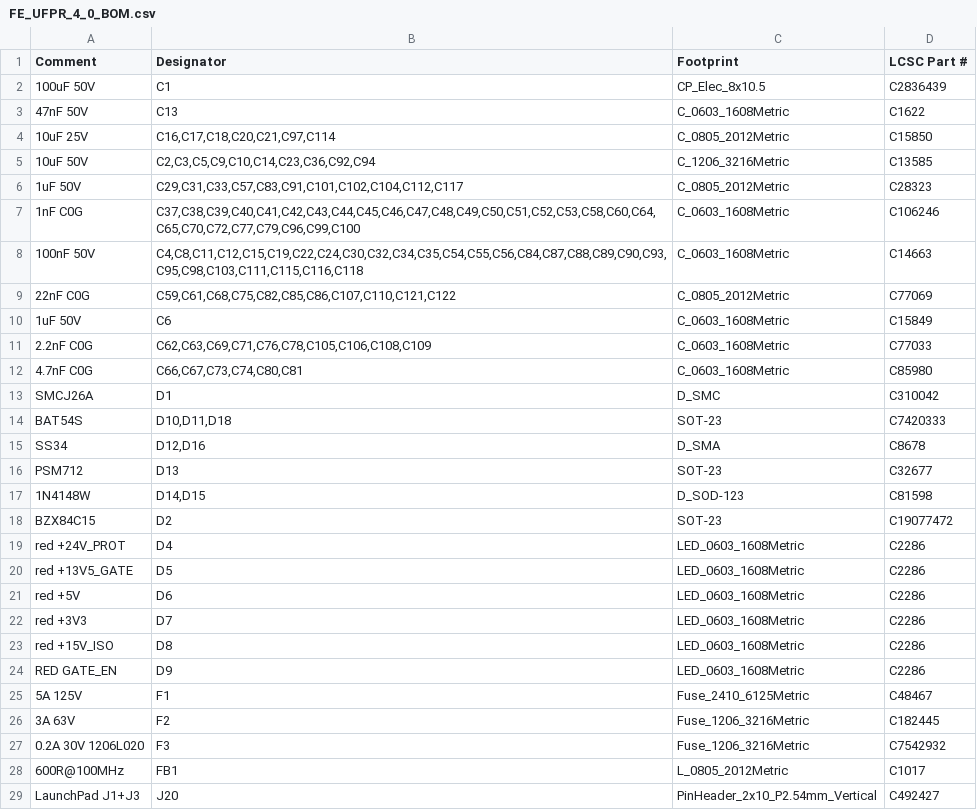
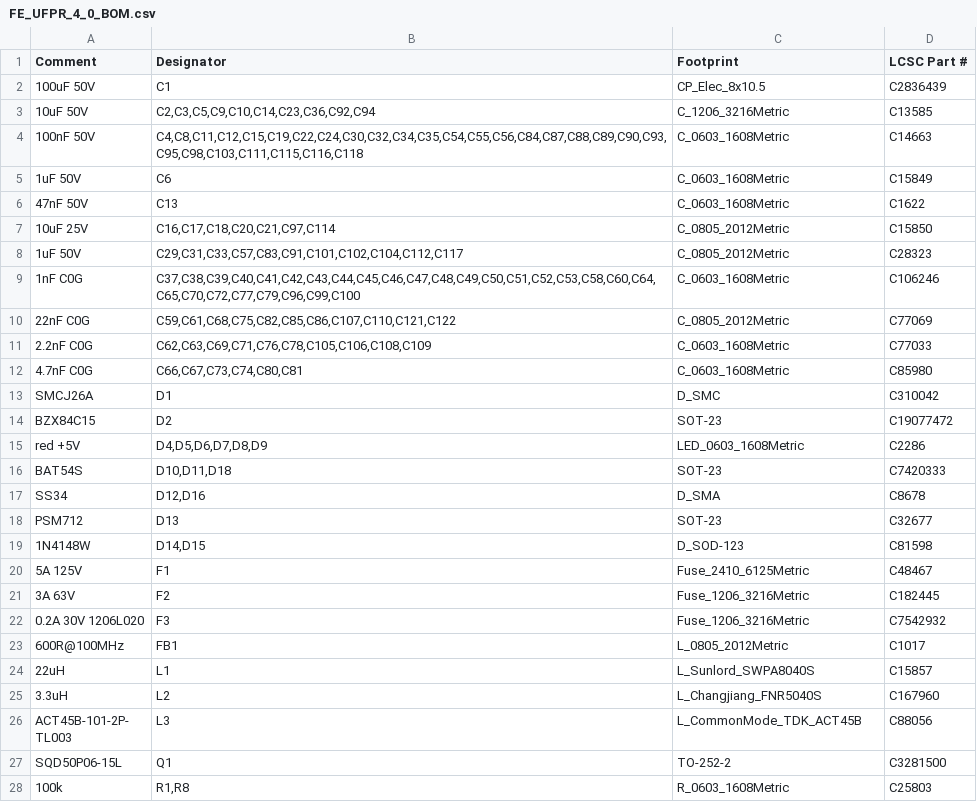
Before and after one commit to josearistidesbail/FE_UFPR_4_0, a CSV file: fab/FE_UFPR_4_0_BOM.csv, drawn as a sheet; only a part is shown; the shorter side is filled out with more unchanged rows; the diff covers the shown part only.

```diff
--- a/fab/FE_UFPR_4_0_BOM.csv
+++ b/fab/FE_UFPR_4_0_BOM.csv
@@ -2,10 +2,10 @@ Comment,Designator,Footprint,LCSC Part #
 100uF 50V,C1,CP_Elec_8x10.5,C2836439
+10uF 50V,"C2,C3,C5,C9,C10,C14,C23,C36,C92,C94",C_1206_3216Metric,C13585
+100nF 50V,"C4,C8,C11,C12,C15,C19,C22,C24,C30,C32,C34,C35,C54,C55,C56,C84,C87,C88,C89,C90,C93,C95,C98,C103,C111,C115,C116,C118",C_0603_1608Metric,C14663
+1uF 50V,C6,C_0603_1608Metric,C15849
 47nF 50V,C13,C_0603_1608Metric,C1622
 10uF 25V,"C16,C17,C18,C20,C21,C97,C114",C_0805_2012Metric,C15850
-10uF 50V,"C2,C3,C5,C9,C10,C14,C23,C36,C92,C94",C_1206_3216Metric,C13585
 1uF 50V,"C29,C31,C33,C57,C83,C91,C101,C102,C104,C112,C117",C_0805_2012Metric,C28323
 1nF C0G,"C37,C38,C39,C40,C41,C42,C43,C44,C45,C46,C47,C48,C49,C50,C51,C52,C53,C58,C60,C64,C65,C70,C72,C77,C79,C96,C99,C100",C_0603_1608Metric,C106246
-100nF 50V,"C4,C8,C11,C12,C15,C19,C22,C24,C30,C32,C34,C35,C54,C55,C56,C84,C87,C88,C89,C90,C93,C95,C98,C103,C111,C115,C116,C118",C_0603_1608Metric,C14663
 22nF C0G,"C59,C61,C68,C75,C82,C85,C86,C107,C110,C121,C122",C_0805_2012Metric,C77069
-1uF 50V,C6,C_0603_1608Metric,C15849
 2.2nF C0G,"C62,C63,C69,C71,C76,C78,C105,C106,C108,C109",C_0603_1608Metric,C77033
@@ -13,2 +13,4 @@ Comment,Designator,Footprint,LCSC Part #
 SMCJ26A,D1,D_SMC,C310042
+BZX84C15,D2,SOT-23,C19077472
+red +5V,"D4,D5,D6,D7,D8,D9",LED_0603_1608Metric,C2286
 BAT54S,"D10,D11,D18",SOT-23,C7420333
@@ -17,9 +19,2 @@ PSM712,D13,SOT-23,C32677
 1N4148W,"D14,D15",D_SOD-123,C81598
-BZX84C15,D2,SOT-23,C19077472
-red +24V_PROT,D4,LED_0603_1608Metric,C2286
-red +13V5_GATE,D5,LED_0603_1608Metric,C2286
-red +5V,D6,LED_0603_1608Metric,C2286
-red +3V3,D7,LED_0603_1608Metric,C2286
-red +15V_ISO,D8,LED_0603_1608Metric,C2286
-RED GATE_EN,D9,LED_0603_1608Metric,C2286
 5A 125V,F1,Fuse_2410_6125Metric,C48467
@@ -28,2 +23 @@ RED GATE_EN,D9,LED_0603_1608Metric,C2286
 600R@100MHz,FB1,L_0805_2012Metric,C1017
-LaunchPad J1+J3,J20,PinHeader_2x10_P2.54mm_Vertical,C492427
```
Also changed, not shown: 5 removed rows and 9 moved rows elsewhere in this file, fab/FE_UFPR_4_0_CPL.csv, 9 other files.
